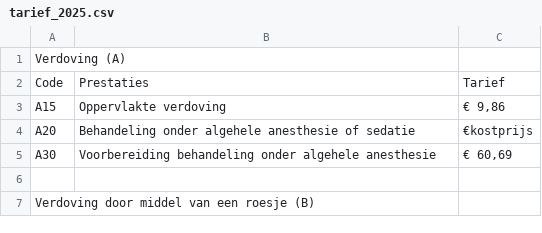
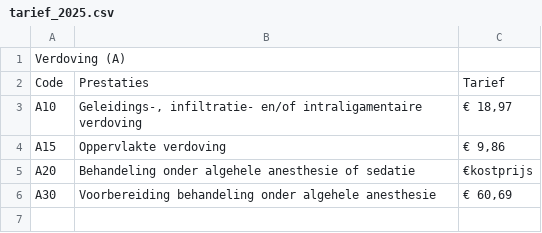
Before and after one commit to dental-centre/dental-centre.github.io, a CSV file: data/tarief_2025.csv, drawn as a sheet; only a part is shown; the shorter side is filled out with more unchanged rows; the diff names each change by its address in the sheet, - before the commit and + after, or states it on an @@ line.

Commit message:
Update tarief_2025.csv

```diff
--- a/data/tarief_2025.csv
+++ b/data/tarief_2025.csv
+row 3: A10 | Geleidings-, infiltratie- en/of intraligamentaire verdoving | € 18,97
```
